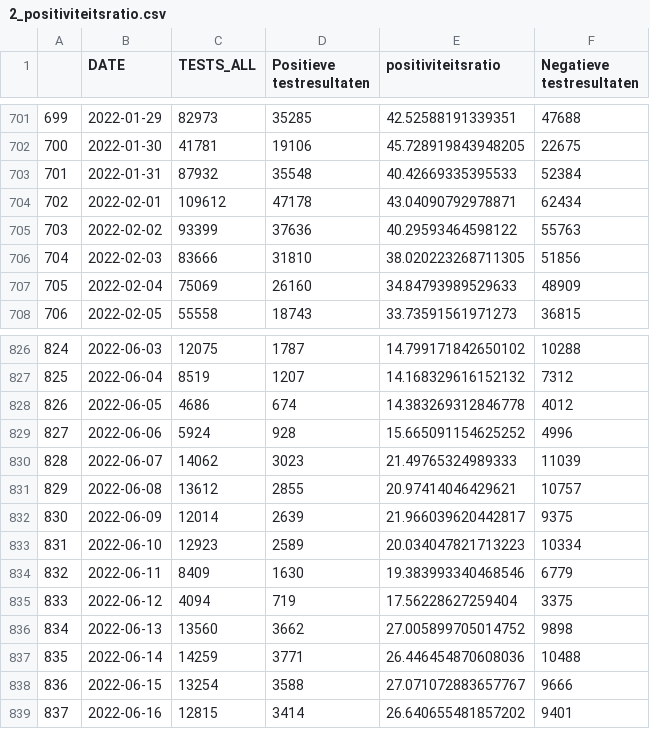
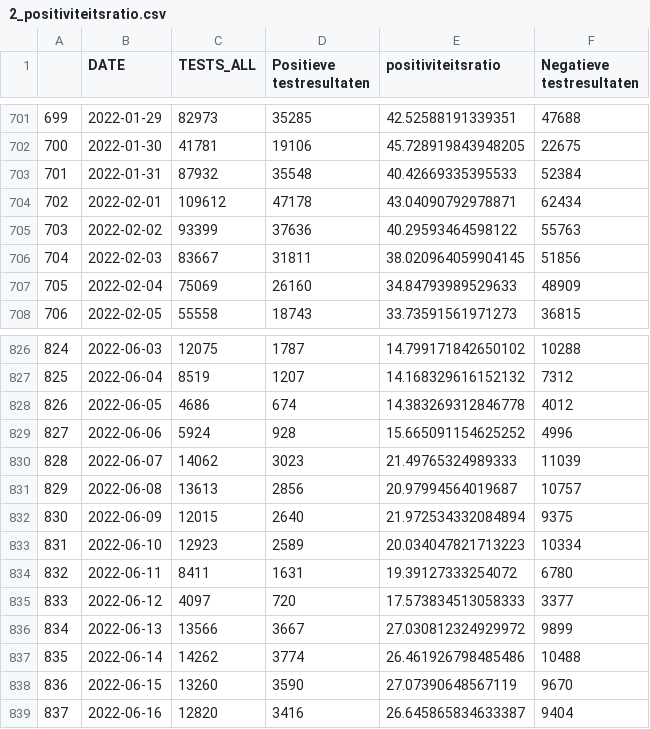
Before and after one commit to journinho/sciensano-covid-19, a CSV file: 2_positiviteitsratio.csv, drawn as a sheet; only a part is shown, gaps mark what is left out; the diff covers the shown part only.

Commit message:
Latest data: Fri Jun 24 03:06:09 UTC 2022

```diff
--- a/2_positiviteitsratio.csv
+++ b/2_positiviteitsratio.csv
@@ -705,3 +705,3 @@
 703,2022-02-02,93399,37636,40.29593464598122,55763
-704,2022-02-03,83666,31810,38.020223268711305,51856
+704,2022-02-03,83667,31811,38.020964059904145,51856
 705,2022-02-04,75069,26160,34.84793989529633,48909
@@ -830,10 +830,10 @@
 828,2022-06-07,14062,3023,21.49765324989333,11039
-829,2022-06-08,13612,2855,20.97414046429621,10757
-830,2022-06-09,12014,2639,21.966039620442817,9375
+829,2022-06-08,13613,2856,20.97994564019687,10757
+830,2022-06-09,12015,2640,21.972534332084894,9375
 831,2022-06-10,12923,2589,20.034047821713223,10334
-832,2022-06-11,8409,1630,19.383993340468546,6779
-833,2022-06-12,4094,719,17.56228627259404,3375
-834,2022-06-13,13560,3662,27.005899705014752,9898
-835,2022-06-14,14259,3771,26.446454870608036,10488
-836,2022-06-15,13254,3588,27.071072883657767,9666
-837,2022-06-16,12815,3414,26.640655481857202,9401
+832,2022-06-11,8411,1631,19.39127333254072,6780
+833,2022-06-12,4097,720,17.573834513058333,3377
+834,2022-06-13,13566,3667,27.030812324929972,9899
+835,2022-06-14,14262,3774,26.461926798485486,10488
+836,2022-06-15,13260,3590,27.07390648567119,9670
+837,2022-06-16,12820,3416,26.645865834633387,9404
```
Also changed, not shown: 3 added rows and 76 edited cells elsewhere in this file, 1_besmettingen_zevendaags.csv, 3_hospitalisaties.csv, 6 other files.
